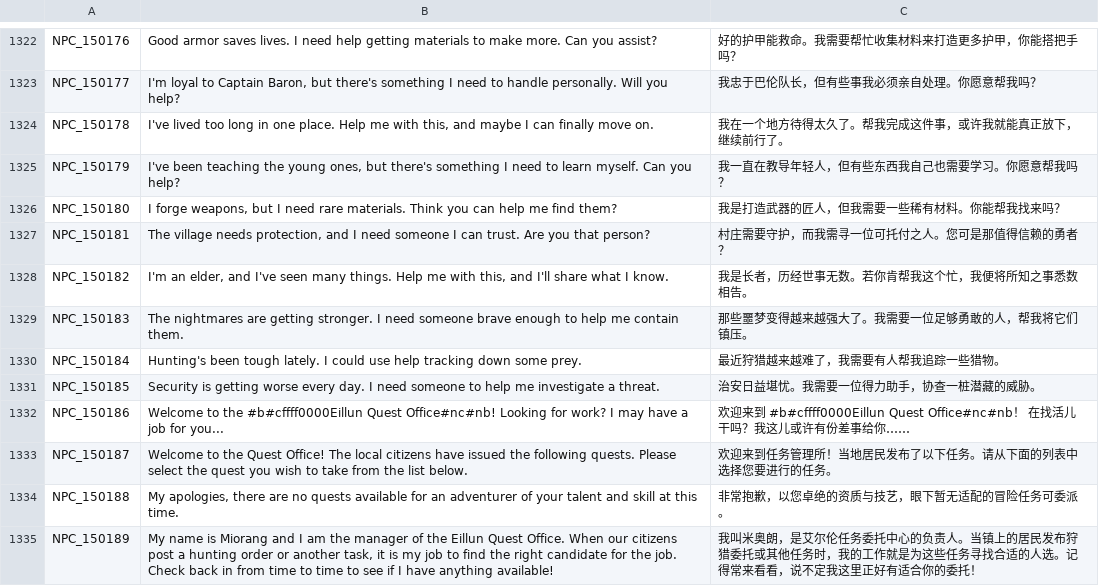
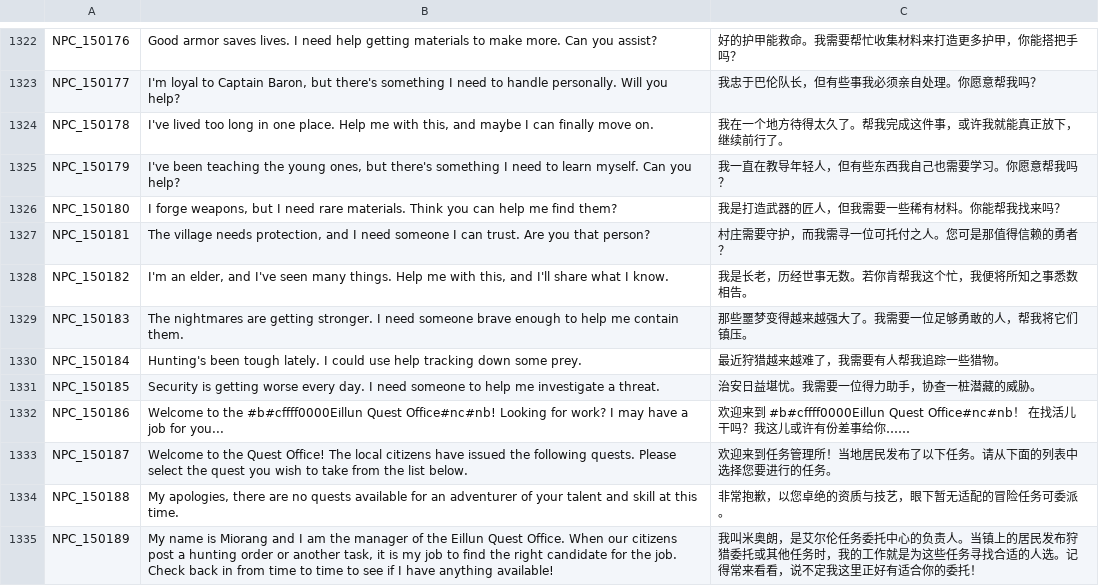
Before and after one commit to rion-tw/Flyff-Universe-Translations, a CSV file: Simplified_Chinese/Dialogs.csv, drawn as a sheet; only a part is shown, gaps mark what is left out.

Commit message:
Fix typo

```diff
--- a/Simplified_Chinese/Dialogs.csv
+++ b/Simplified_Chinese/Dialogs.csv
@@ -1327,3 +1327,3 @@ NPC_150180,"I forge weapons, but I need rare materials. Think you can help me fi
 NPC_150181,"The village needs protection, and I need someone I can trust. Are you that person?",村庄需要守护，而我需寻一位可托付之人。您可是那值得信赖的勇者？
-NPC_150182,"I'm an elder, and I've seen many things. Help me with this, and I'll share what I know.",我是长者，历经世事无数。若你肯帮我这个忙，我便将所知之事悉数相告。
+NPC_150182,"I'm an elder, and I've seen many things. Help me with this, and I'll share what I know.",我是长老，历经世事无数。若你肯帮我这个忙，我便将所知之事悉数相告。
 NPC_150183,The nightmares are getting stronger. I need someone brave enough to help me contain them.,那些噩梦变得越来越强大了。我需要一位足够勇敢的人，帮我将它们镇压。
```
